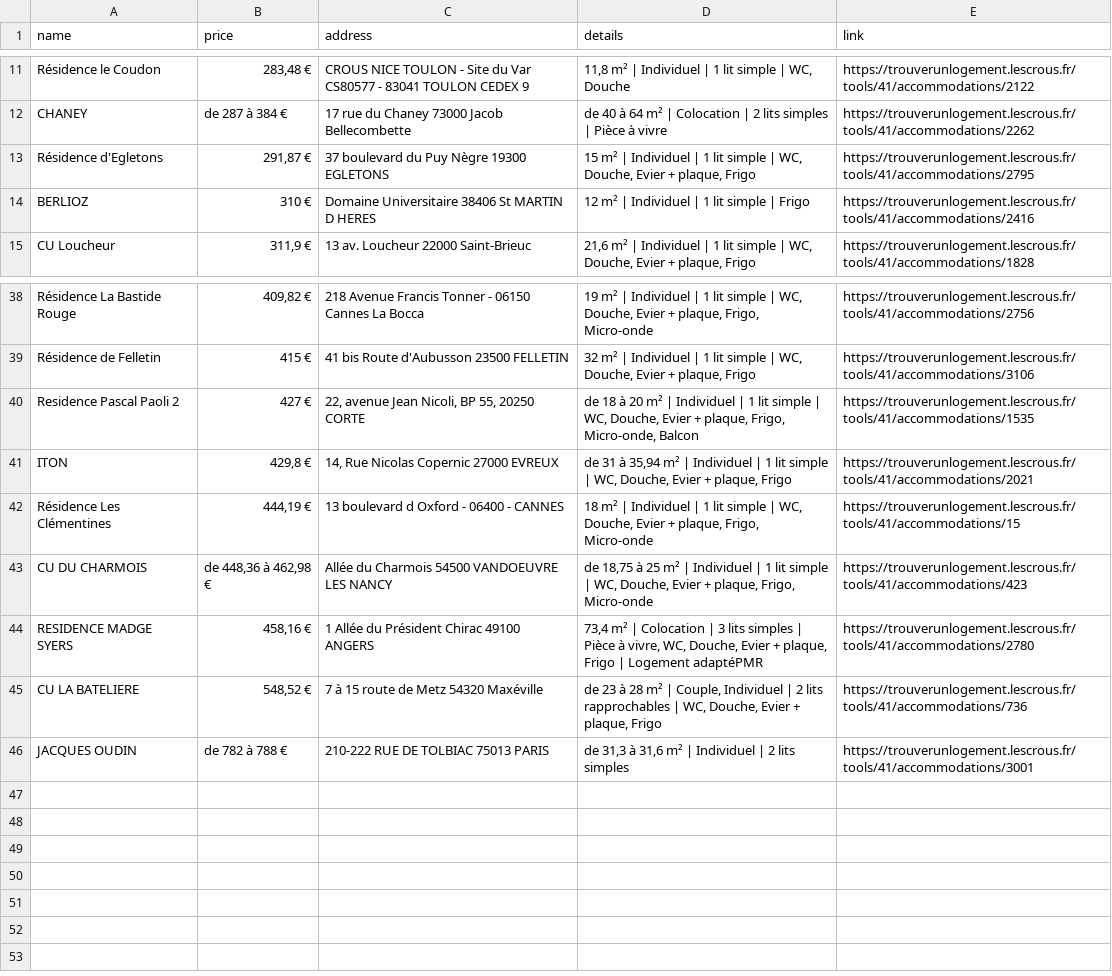
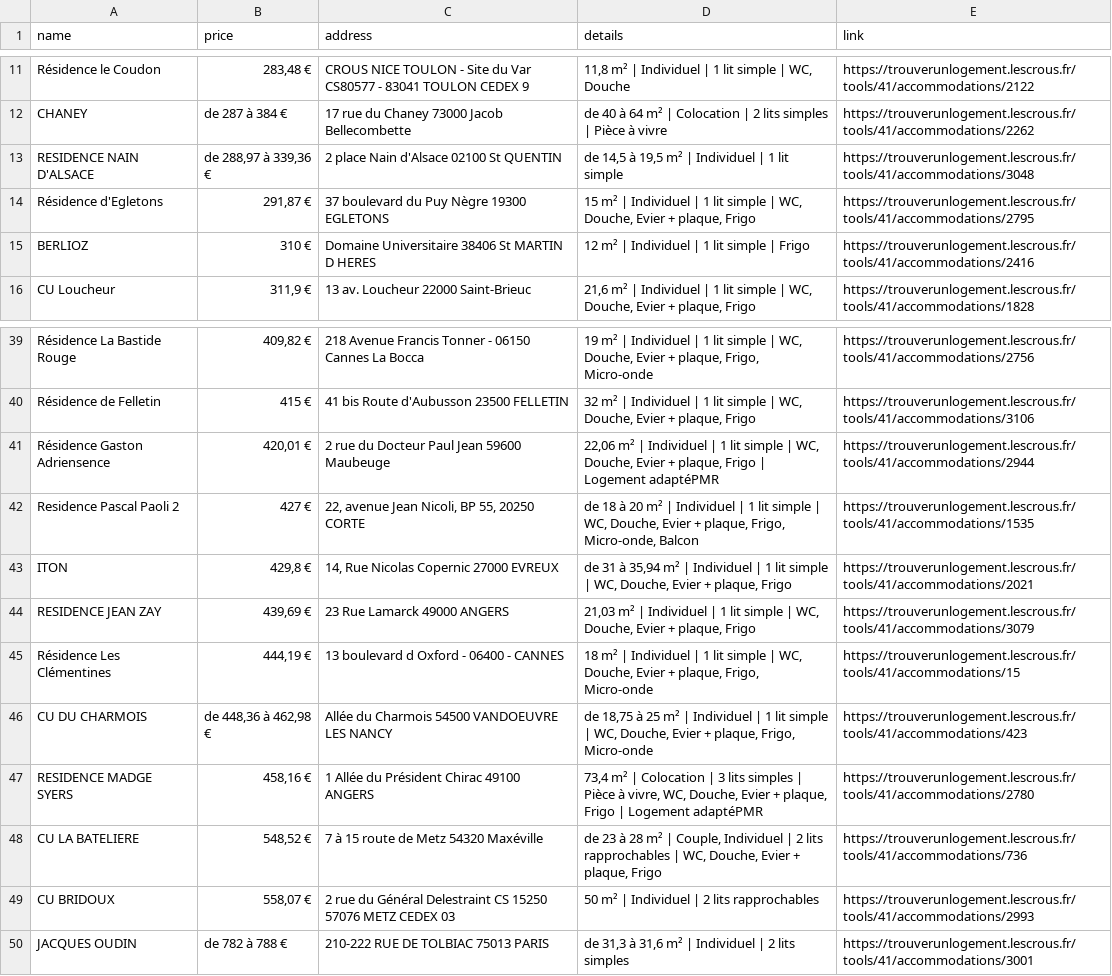
Before and after one commit to jabrane-me/crous-bot-notifier, a CSV file: available_residences.csv, drawn as a sheet; only a part is shown, gaps mark what is left out; the diff names each change by its address in the sheet, - before the commit and + after, or states it on an @@ line.

```diff
--- a/available_residences.csv
+++ b/available_residences.csv
+row 13: RESIDENCE NAIN D'ALSACE | de 288,97 à 339,36 € | 2 place Nain d'Alsace 02100 St QUENTIN | de 14,5 à 19,5 m² | Individuel | 1 lit simple | https://trouverunlogement.lescrous.fr/tools/41/accommodations/3048
+row 41: Résidence Gaston Adriensence | 420,01 € | 2 rue du Docteur Paul Jean 59600 Maubeuge | 22,06 m² | Individuel | 1 lit simple | WC, Douche, Evier + plaque, Frigo | Logement adaptéPMR | https://trouverunlogement.lescrous.fr/tools/41/accommodations/2944
+row 44: RESIDENCE JEAN ZAY | 439,69 € | 23 Rue Lamarck 49000 ANGERS | 21,03 m² | Individuel | 1 lit simple | WC, Douche, Evier + plaque, Frigo | https://trouverunlogement.lescrous.fr/tools/41/accommodations/3079
+row 49: CU BRIDOUX | 558,07 € | 2 rue du Général Delestraint CS 15250 57076 METZ CEDEX 03 | 50 m² | Individuel | 2 lits rapprochables | https://trouverunlogement.lescrous.fr/tools/41/accommodations/2993
```
